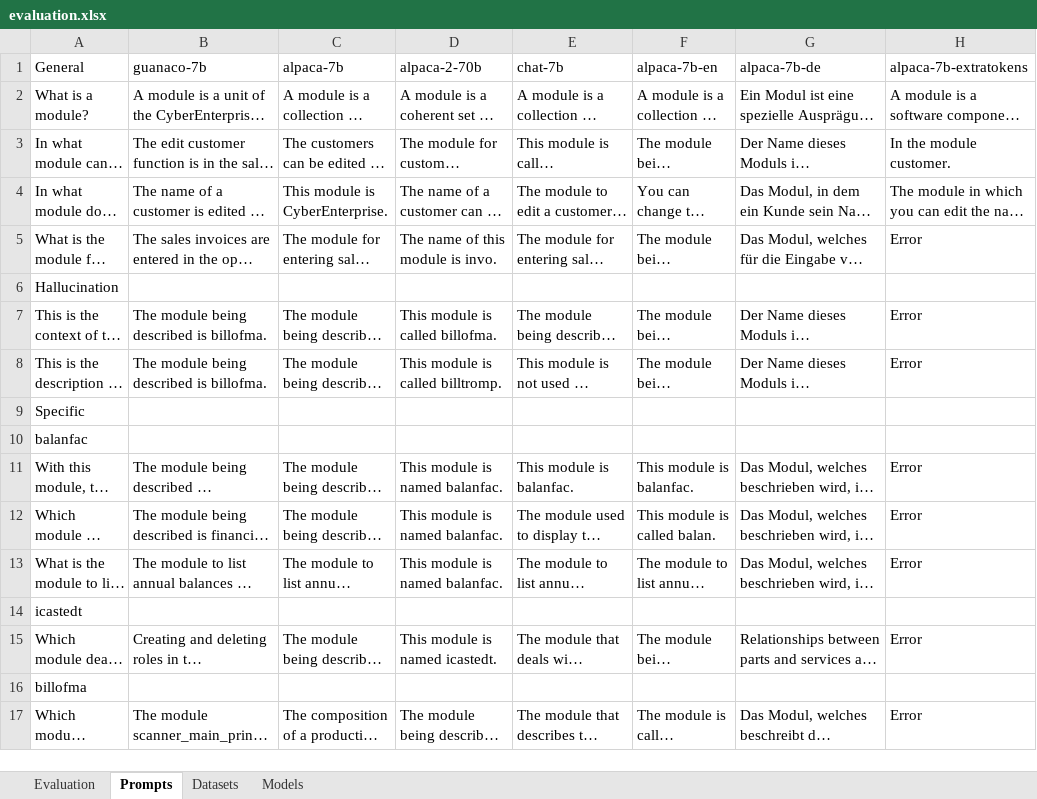
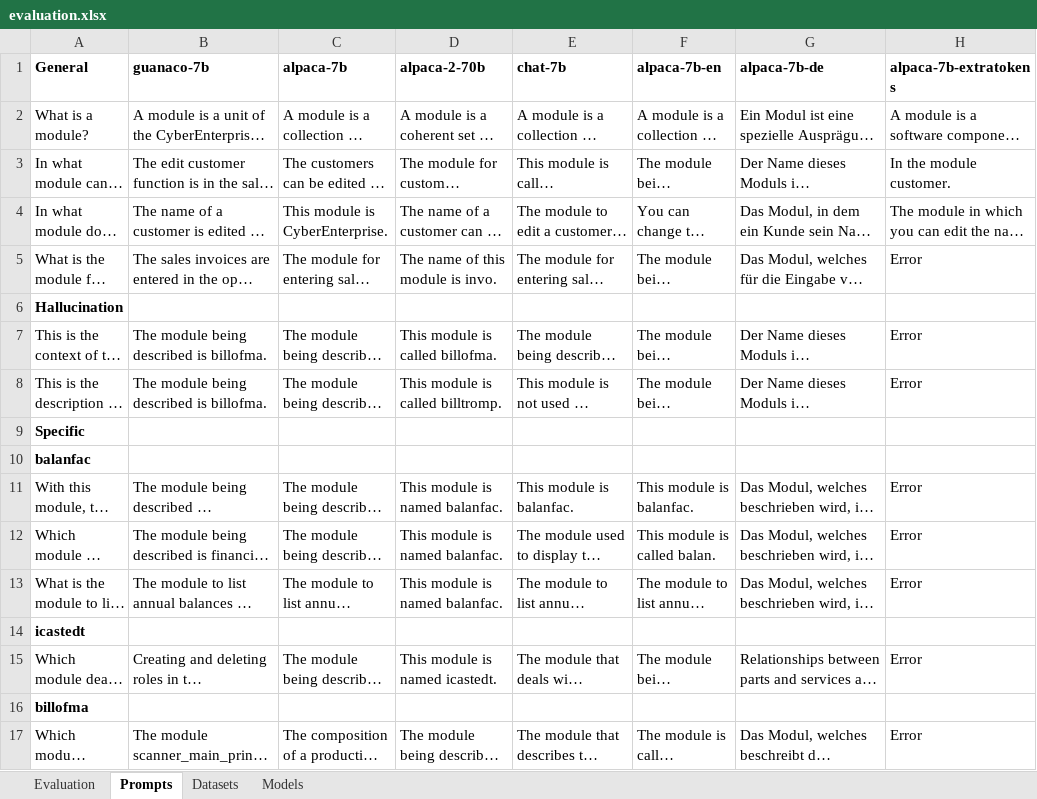
Before and after one commit to psuskin/qlora, an Excel workbook: evaluation.xlsx, sheet Prompts, drawn as a sheet; long unchanged cells end in …; values as stored, in another font and other column widths than the file's, no borders; the diff names each change by its address in the sheet, - before the commit and + after, or states it on an @@ line.

```diff
--- a/evaluation.xlsx (sheet Prompts)
+++ b/evaluation.xlsx (sheet Prompts)
-A1:H1 bold: off
+A1:H1 bold: on
-A6 bold: off
+A6 bold: on
-A9:A10 bold: off
+A9:A10 bold: on
-A14 bold: off
+A14 bold: on
-A16 bold: off
+A16 bold: on
```
Also changed, not shown: sheet Evaluation, sheet Models, sheet Datasets, 1 other file.
